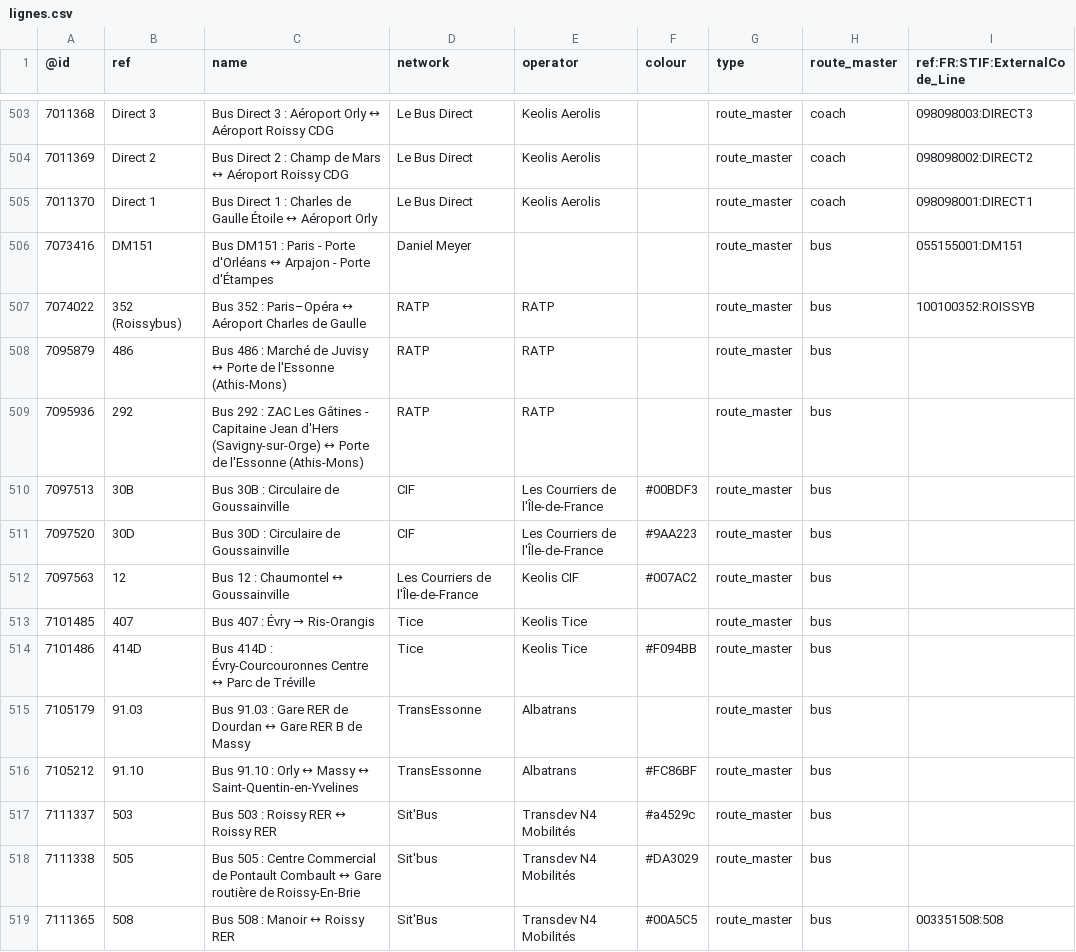
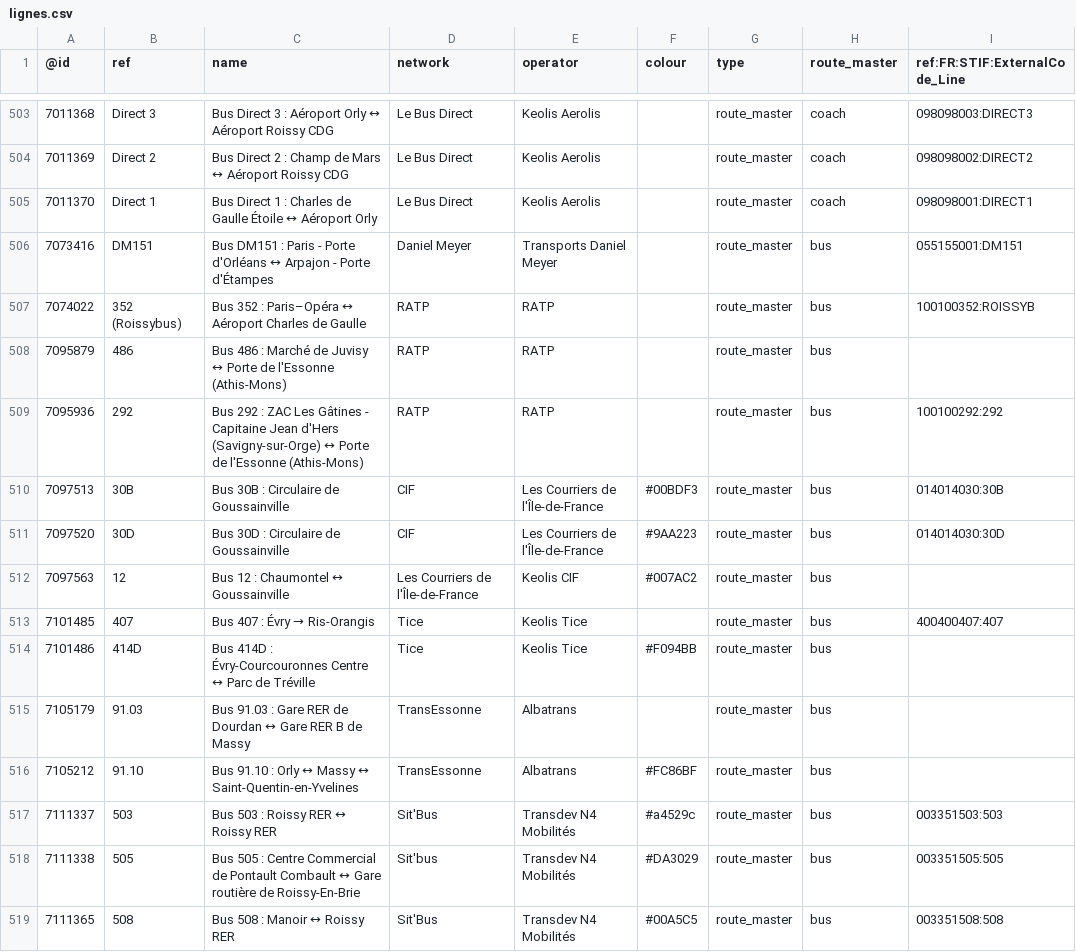
Before and after one commit to nlehuby/OSM_snippets, a CSV file: STIF-to-OSM/data/lignes.csv, drawn as a sheet; only a part is shown, gaps mark what is left out; the diff covers the shown part only.

Commit message:
ref stif - màj data

```diff
--- a/STIF-to-OSM/data/lignes.csv
+++ b/STIF-to-OSM/data/lignes.csv
@@ -505,10 +505,10 @@
 7011370,Direct 1,Bus Direct 1 : Charles de Gaulle Étoile ↔ Aéroport Orly,Le Bus Direct,Keolis Aerolis,,route_master,coach,098098001:DIRECT1
-7073416,DM151,Bus DM151 : Paris - Porte d'Orléans ↔ Arpajon - Porte d'Étampes,Daniel Meyer,,,route_master,bus,055155001:DM151
+7073416,DM151,Bus DM151 : Paris - Porte d'Orléans ↔ Arpajon - Porte d'Étampes,Daniel Meyer,Transports Daniel Meyer,,route_master,bus,055155001:DM151
 7074022,352 (Roissybus),Bus 352 : Paris–Opéra ↔ Aéroport Charles de Gaulle,RATP,RATP,,route_master,bus,100100352:ROISSYB
 7095879,486,Bus 486 : Marché de Juvisy ↔ Porte de l'Essonne (Athis-Mons),RATP,RATP,,route_master,bus,
-7095936,292,Bus 292 : ZAC Les Gâtines - Capitaine Jean d'Hers (Savigny-sur-Orge) ↔ Porte de l'Essonne (Athis-Mons),RATP,RATP,,route_master,bus,
-7097513,30B,Bus 30B : Circulaire de Goussainville,CIF,Les Courriers de l'Île-de-France,#00BDF3,route_master,bus,
-7097520,30D,Bus 30D : Circulaire de Goussainville,CIF,Les Courriers de l'Île-de-France,#9AA223,route_master,bus,
+7095936,292,Bus 292 : ZAC Les Gâtines - Capitaine Jean d'Hers (Savigny-sur-Orge) ↔ Porte de l'Essonne (Athis-Mons),RATP,RATP,,route_master,bus,100100292:292
+7097513,30B,Bus 30B : Circulaire de Goussainville,CIF,Les Courriers de l'Île-de-France,#00BDF3,route_master,bus,014014030:30B
+7097520,30D,Bus 30D : Circulaire de Goussainville,CIF,Les Courriers de l'Île-de-France,#9AA223,route_master,bus,014014030:30D
 7097563,12,Bus 12 : Chaumontel ↔ Goussainville,Les Courriers de l'Île-de-France,Keolis CIF,#007AC2,route_master,bus,
-7101485,407,Bus 407 : Évry → Ris-Orangis,Tice,Keolis Tice,,route_master,bus,
+7101485,407,Bus 407 : Évry → Ris-Orangis,Tice,Keolis Tice,,route_master,bus,400400407:407
 7101486,414D,Bus 414D : Évry-Courcouronnes Centre ↔ Parc de Tréville,Tice,Keolis Tice,#F094BB,route_master,bus,
@@ -516,4 +516,4 @@
 7105212,91.10,Bus 91.10 : Orly ↔ Massy ↔ Saint-Quentin-en-Yvelines,TransEssonne,Albatrans,#FC86BF,route_master,bus,
-7111337,503,Bus 503 : Roissy RER ↔ Roissy RER,Sit'Bus,Transdev N4 Mobilités,#a4529c,route_master,bus,
-7111338,505,Bus 505 : Centre Commercial de Pontault Combault ↔ Gare routière de Roissy-En-Brie,Sit'bus,Transdev N4 Mobilités,#DA3029,route_master,bus,
+7111337,503,Bus 503 : Roissy RER ↔ Roissy RER,Sit'Bus,Transdev N4 Mobilités,#a4529c,route_master,bus,003351503:503
+7111338,505,Bus 505 : Centre Commercial de Pontault Combault ↔ Gare routière de Roissy-En-Brie,Sit'bus,Transdev N4 Mobilités,#DA3029,route_master,bus,003351505:505
 7111365,508,Bus 508 : Manoir ↔ Roissy RER,Sit'Bus,Transdev N4 Mobilités,#00A5C5,route_master,bus,003351508:508
```
Also changed, not shown: 2 added rows and 31 edited cells elsewhere in this file, 1 other file.
